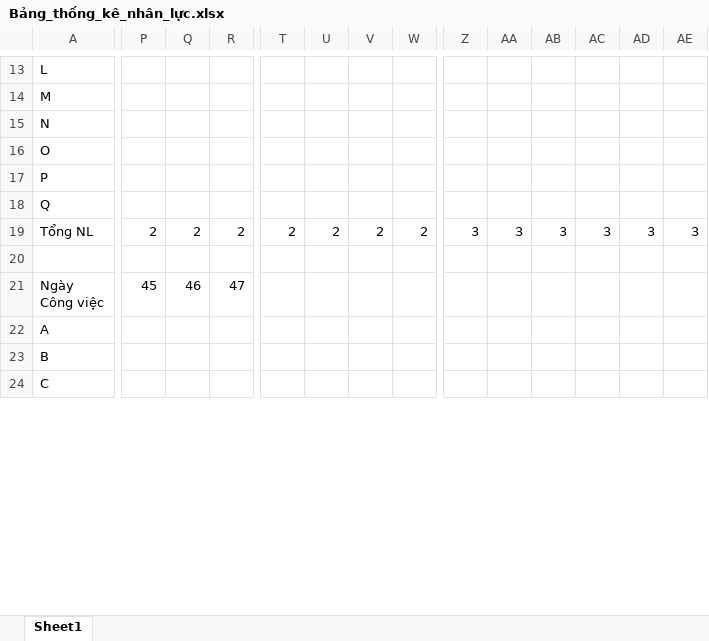
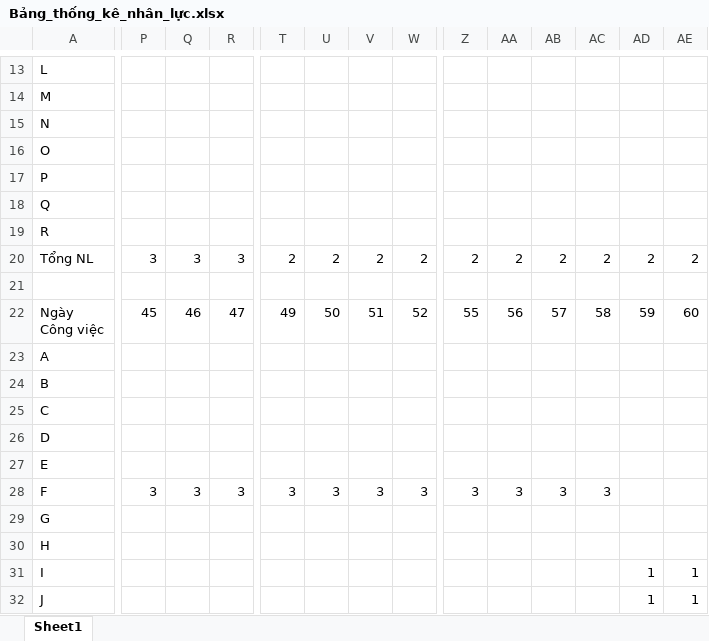
Before and after one commit to H2Q318/HQN-Team, an Excel workbook: Documents/QLDA/Bảng_thống_kê_nhân_lực.xlsx, sheet Sheet1, drawn as a sheet; only a part is shown, gaps mark what is left out; the shorter side is filled out with more unchanged rows; values as stored, in another font and other column widths than the file's, no cell formats; addresses are those after the commit; rows hold the shown columns only; the diff covers the shown part only; the diff names each change by its address in the sheet, - before the commit and + after, or states it on an @@ line.

```diff
--- a/Documents/QLDA/Bảng_thống_kê_nhân_lực.xlsx (sheet Sheet1)
+++ b/Documents/QLDA/Bảng_thống_kê_nhân_lực.xlsx (sheet Sheet1)
+row 19: R
-P20: 2
+P20: 3
-Q20: 2
+Q20: 3
-R20: 2
+R20: 3
-Z20: 3
+Z20: 2
-AA20: 3
+AA20: 2
-AB20: 3
+AB20: 2
-AC20: 3
+AC20: 2
-AD20: 3
+AD20: 2
-AE20: 3
+AE20: 2
-T22: (empty)
+T22: 49
-U22: (empty)
+U22: 50
-V22: (empty)
+V22: 51
-W22: (empty)
+W22: 52
-Z22: (empty)
+Z22: 55
-AA22: (empty)
+AA22: 56
-AB22: (empty)
+AB22: 57
-AC22: (empty)
+AC22: 58
-AD22: (empty)
+AD22: 59
-AE22: (empty)
+AE22: 60
+row 23: A
+row 24: B
+row 25: C
+row 26: D
+row 27: E
+row 28: F | 3 | 3 | 3 | 3 | 3 | 3 | 3 | 3 | 3 | 3 | 3
+row 29: G
+row 30: H
+row 31: I |  |  |  |  |  |  |  |  |  |  |  | 1 | 1
+row 32: J |  |  |  |  |  |  |  |  |  |  |  | 1 | 1
```
Also changed, not shown: 20 added rows, 8 removed rows and 27 edited cells elsewhere in this sheet, cell formats, 19 other files.
